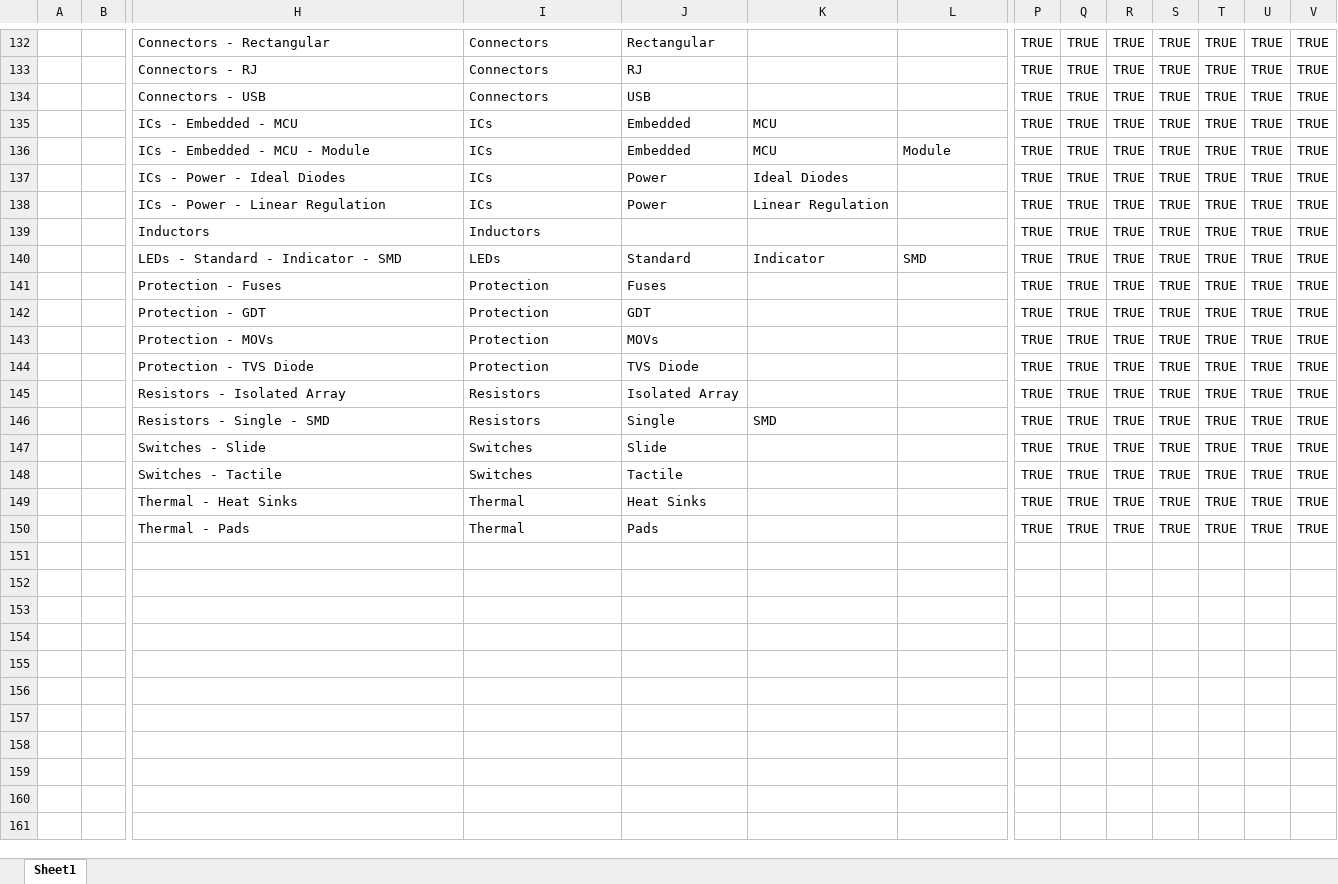
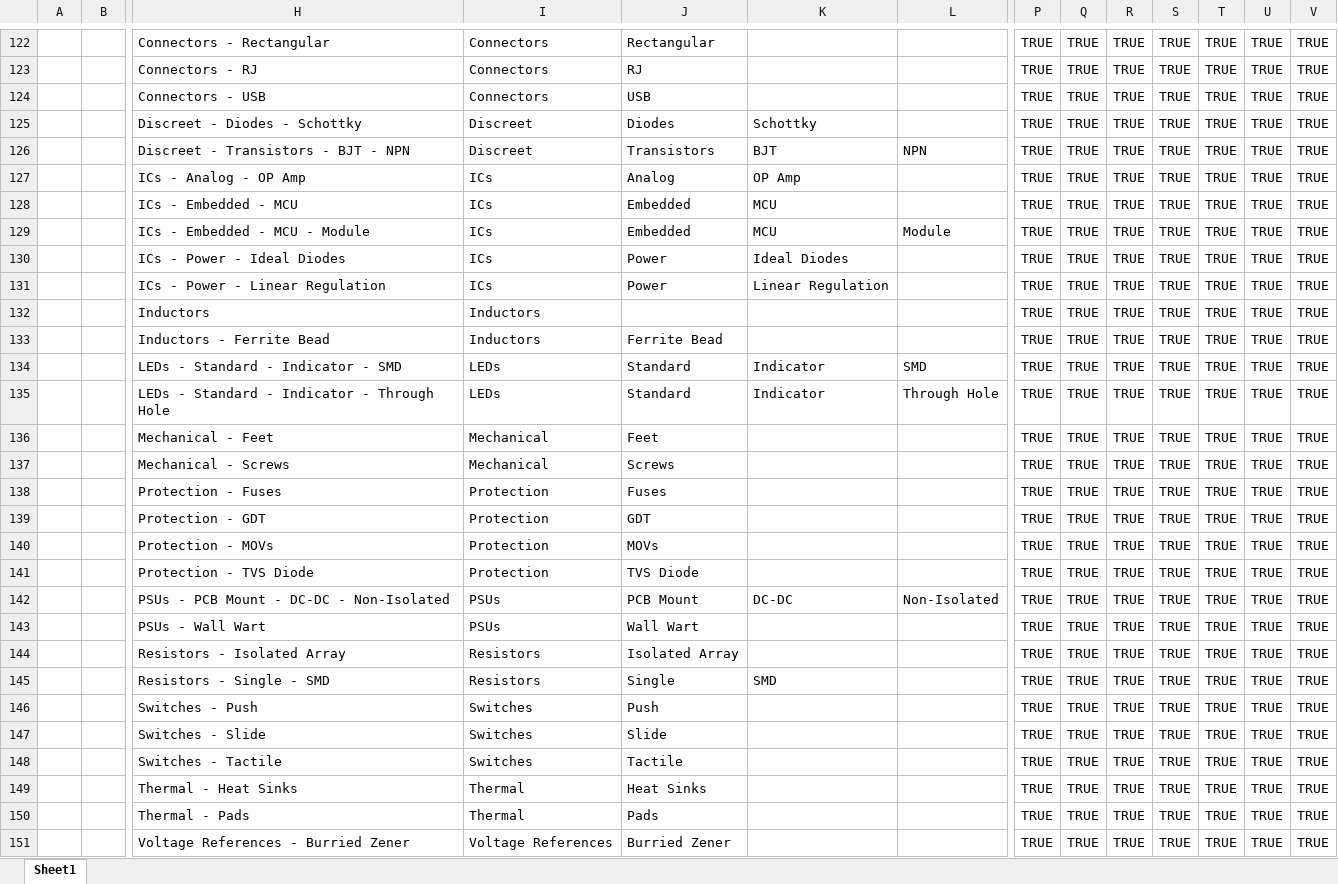
Before and after one commit to Danakil-Industries/Danakil_KiCad_DB, an Excel workbook: To Add v2/00 Things To Add.xlsx, sheet Sheet1, drawn as a sheet; only a part is shown, gaps mark what is left out; values as stored, in another font and other column widths than the file's, no borders; conditional formats and table styles not drawn; rows hold the shown columns only; the diff covers the shown part only; the diff names each change by its address in the sheet, - before the commit and + after, or states it on an @@ line.

```diff
--- a/To Add v2/00 Things To Add.xlsx (sheet Sheet1)
+++ b/To Add v2/00 Things To Add.xlsx (sheet Sheet1)
+row 125:  |  | Discreet - Diodes - Schottky | Discreet | Diodes | Schottky |  | TRUE | TRUE | TRUE | TRUE | TRUE | TRUE | TRUE
+row 126:  |  | Discreet - Transistors - BJT - NPN | Discreet | Transistors | BJT | NPN | TRUE | TRUE | TRUE | TRUE | TRUE | TRUE | TRUE
+row 127:  |  | ICs - Analog - OP Amp | ICs | Analog | OP Amp |  | TRUE | TRUE | TRUE | TRUE | TRUE | TRUE | TRUE
+row 133:  |  | Inductors - Ferrite Bead | Inductors | Ferrite Bead |  |  | TRUE | TRUE | TRUE | TRUE | TRUE | TRUE | TRUE
+row 135:  |  | LEDs - Standard - Indicator - Through Hole | LEDs | Standard | Indicator | Through Hole | TRUE | TRUE | TRUE | TRUE | TRUE | TRUE | TRUE
+row 136:  |  | Mechanical - Feet | Mechanical | Feet |  |  | TRUE | TRUE | TRUE | TRUE | TRUE | TRUE | TRUE
+row 137:  |  | Mechanical - Screws | Mechanical | Screws |  |  | TRUE | TRUE | TRUE | TRUE | TRUE | TRUE | TRUE
+row 142:  |  | PSUs - PCB Mount - DC-DC - Non-Isolated | PSUs | PCB Mount | DC-DC | Non-Isolated | TRUE | TRUE | TRUE | TRUE | TRUE | TRUE | TRUE
+row 143:  |  | PSUs - Wall Wart | PSUs | Wall Wart |  |  | TRUE | TRUE | TRUE | TRUE | TRUE | TRUE | TRUE
+row 146:  |  | Switches - Push | Switches | Push |  |  | TRUE | TRUE | TRUE | TRUE | TRUE | TRUE | TRUE
+row 151:  |  | Voltage References - Burried Zener | Voltage References | Burried Zener |  |  | TRUE | TRUE | TRUE | TRUE | TRUE | TRUE | TRUE
```
Also changed, not shown: 5 added rows, 15 removed rows, 11 moved rows, 37 edited cells, cell formats and merged cells elsewhere in this sheet, formulas that keep their value.
